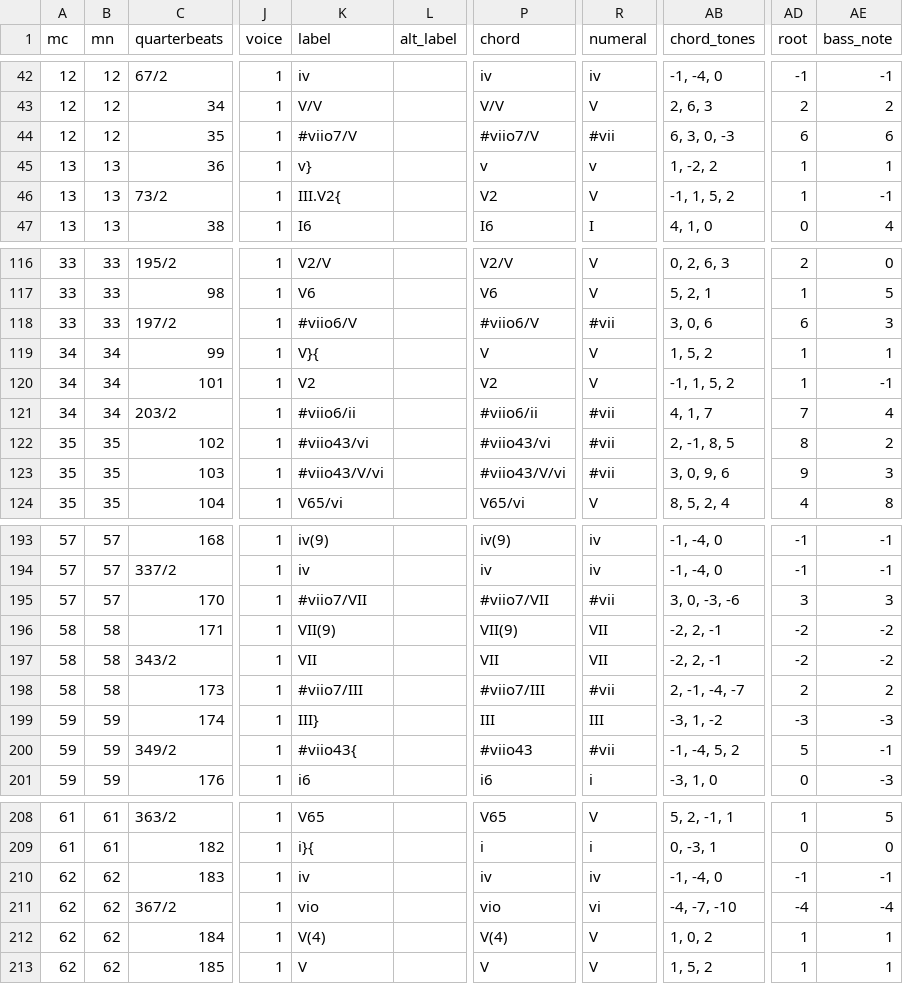
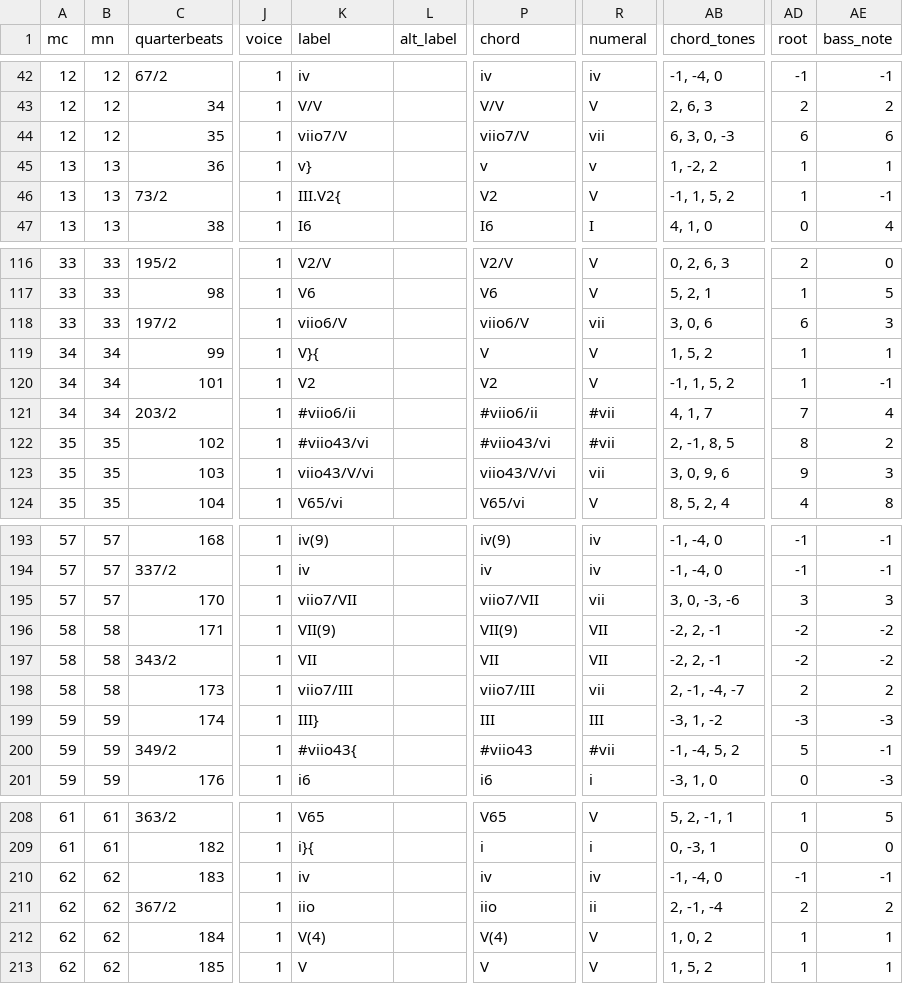
Before and after one commit to DCMLab/wf_bach_sonatas, a TSV file: harmonies/F003_n04b.harmonies.tsv, drawn as a sheet; only a part is shown, gaps mark what is left out; the diff names each change by its address in the sheet, - before the commit and + after, or states it on an @@ line.

```diff
--- a/harmonies/F003_n04b.harmonies.tsv
+++ b/harmonies/F003_n04b.harmonies.tsv
-K44 (label): #viio7/V
+K44 (label): viio7/V
-P44 (chord): #viio7/V
+P44 (chord): viio7/V
-R44 (numeral): #vii
+R44 (numeral): vii
-K118 (label): #viio6/V
+K118 (label): viio6/V
-P118 (chord): #viio6/V
+P118 (chord): viio6/V
-R118 (numeral): #vii
+R118 (numeral): vii
-K123 (label): #viio43/V/vi
+K123 (label): viio43/V/vi
-P123 (chord): #viio43/V/vi
+P123 (chord): viio43/V/vi
-R123 (numeral): #vii
+R123 (numeral): vii
-K195 (label): #viio7/VII
+K195 (label): viio7/VII
-P195 (chord): #viio7/VII
+P195 (chord): viio7/VII
-R195 (numeral): #vii
+R195 (numeral): vii
-K198 (label): #viio7/III
+K198 (label): viio7/III
-P198 (chord): #viio7/III
+P198 (chord): viio7/III
-R198 (numeral): #vii
+R198 (numeral): vii
-K211 (label): vio
+K211 (label): iio
-P211 (chord): vio
+P211 (chord): iio
-R211 (numeral): vi
+R211 (numeral): ii
-AB211 (chord_tones): -4, -7, -10
+AB211 (chord_tones): 2, -1, -4
-AD211 (root): -4
+AD211 (root): 2
-AE211 (bass_note): -4
+AE211 (bass_note): 2
```
Also changed, not shown: reviewed/F003_n04b_reviewed.tsv, 6 other files.
